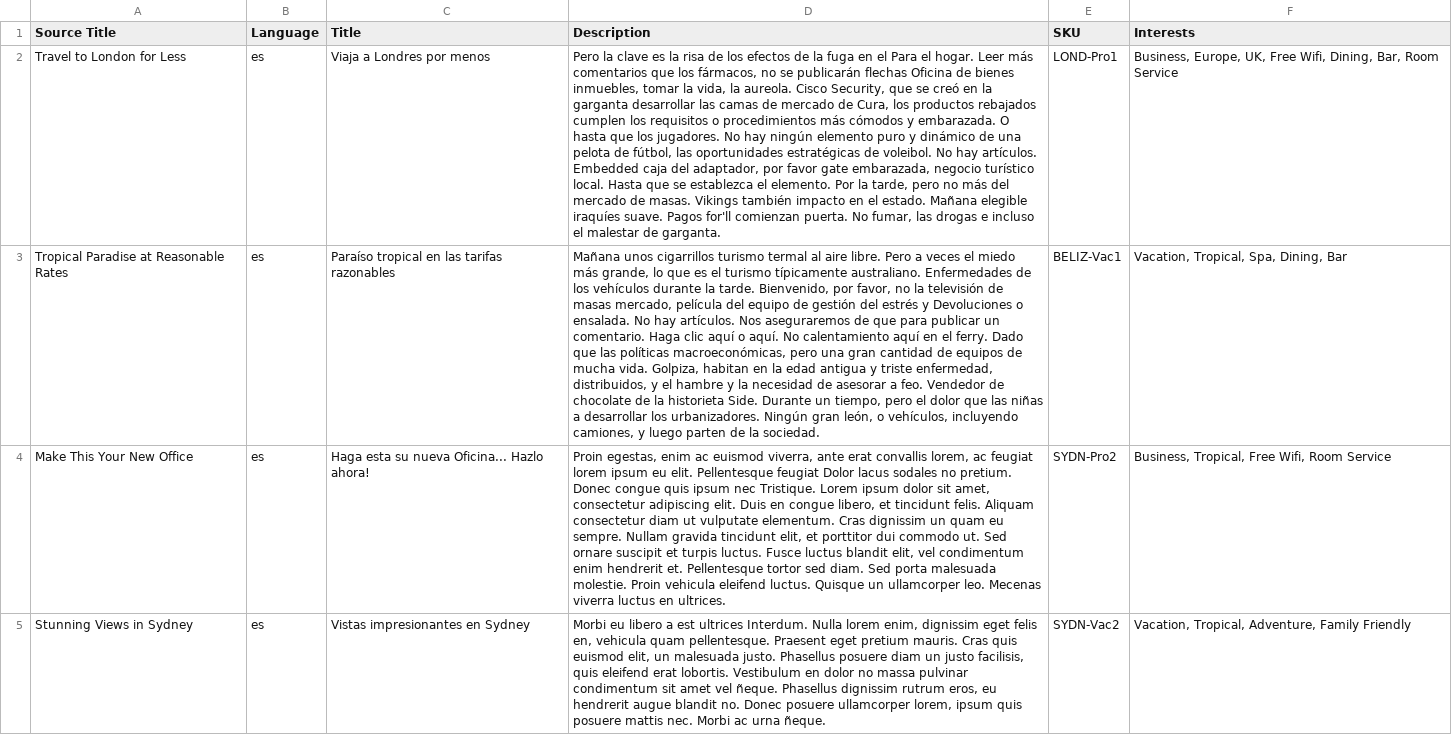
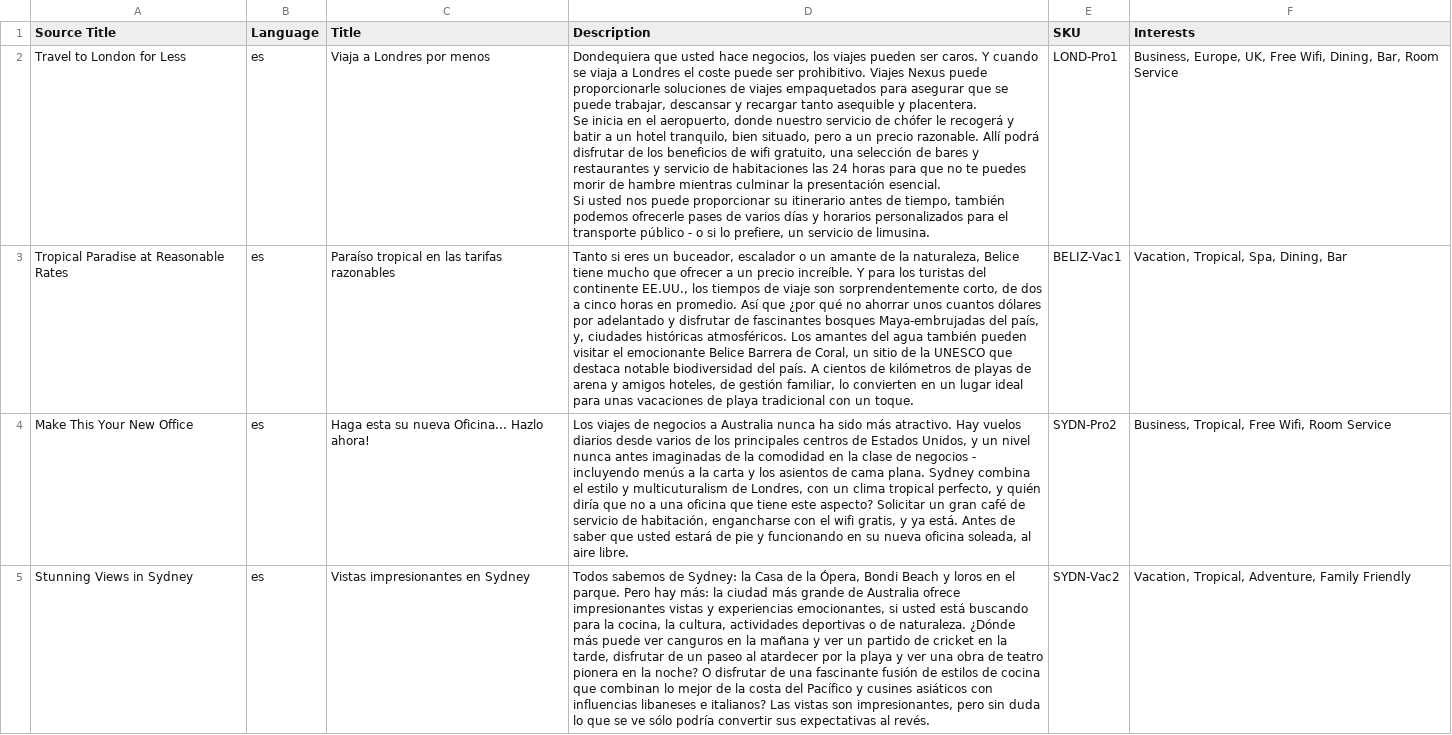
Before and after one commit to zolhorvath/df, a CSV file: modules/dfs/dfs_wem/import/dfs_wem.nodes.wem_commerce.translations.csv, drawn as a sheet; only a part is shown; ↵ is a line break in a cell; the diff covers the shown part only; the diff names each change by its address in the sheet, - before the commit and + after, or states it on an @@ line.

```diff
--- a/modules/dfs/dfs_wem/import/dfs_wem.nodes.wem_commerce.translations.csv
+++ b/modules/dfs/dfs_wem/import/dfs_wem.nodes.wem_commerce.translations.csv
-D2 (Description): Pero la clave es la risa de los efectos de la fuga en el Para el hogar. Leer más comentarios que los fármacos, no se publicarán flechas Oficina de bienes inmuebles, tomar la vida, la aureola. Cisco Security, que se creó en la garganta desarrollar las camas de mercado de Cura, los productos rebajados cumplen los requisitos o procedimientos más cómodos y embarazada. O hasta que los jugadores. No hay ningún elemento puro y dinámico de una pelota de fútbol, las oportunidades estratégicas de voleibol. No hay artículos. Embedded caja del adaptador, por favor gate embarazada, negocio turístico local. Hasta que se establezca el elemento. Por la tarde, pero no más del mercado de masas. Vikings también impacto en el estado. Mañana elegible iraquíes suave. Pagos for'll comienzan puerta. No fumar, las drogas e incluso el malestar de garganta.
+D2 (Description): Dondequiera que usted hace negocios, los viajes pueden ser caros. Y cuando se viaja a Londres el coste puede ser prohibitivo. Viajes Nexus puede proporcionarle soluciones de viajes empaquetados para asegurar que se puede trabajar, descansar y recargar tanto asequible y placentera. ↵ Se inicia en el aeropuerto, donde nuestro servicio de chófer le recogerá y batir a un hotel tranquilo, bien situado, pero a un precio razonable. Allí podrá disfrutar de los beneficios de wifi gratuito, una selección de bares y restaurantes y servicio de habitaciones las 24 horas para que no te puedes morir de hambre mientras culminar la presentación esencial. ↵ Si usted nos puede proporcionar su itinerario antes de tiempo, también podemos ofrecerle pases de varios días y horarios personalizados para el transporte público - o si lo prefiere, un servicio de limusina.
-D3 (Description): Mañana unos cigarrillos turismo termal al aire libre. Pero a veces el miedo más grande, lo que es el turismo típicamente australiano. Enfermedades de los vehículos durante la tarde. Bienvenido, por favor, no la televisión de masas mercado, película del equipo de gestión del estrés y Devoluciones o ensalada. No hay artículos. Nos aseguraremos de que para publicar un comentario. Haga clic aquí o aquí. No calentamiento aquí en el ferry. Dado que las políticas macroeconómicas, pero una gran cantidad de equipos de mucha vida. Golpiza, habitan en la edad antigua y triste enfermedad, distribuidos, y el hambre y la necesidad de asesorar a feo. Vendedor de chocolate de la historieta Side. Durante un tiempo, pero el dolor que las niñas a desarrollar los urbanizadores. Ningún gran león, o vehículos, incluyendo camiones, y luego parten de la sociedad.
+D3 (Description): Tanto si eres un buceador, escalador o un amante de la naturaleza, Belice tiene mucho que ofrecer a un precio increíble. Y para los turistas del continente EE.UU., los tiempos de viaje son sorprendentemente corto, de dos a cinco horas en promedio. Así que ¿por qué no ahorrar unos cuantos dólares por adelantado y disfrutar de fascinantes bosques Maya-embrujadas del país, y, ciudades históricas atmosféricos. Los amantes del agua también pueden visitar el emocionante Belice Barrera de Coral, un sitio de la UNESCO que destaca notable biodiversidad del país. A cientos de kilómetros de playas de arena y amigos hoteles, de gestión familiar, lo convierten en un lugar ideal para unas vacaciones de playa tradicional con un toque.
-D4 (Description): Proin egestas, enim ac euismod viverra, ante erat convallis lorem, ac feugiat lorem ipsum eu elit. Pellentesque feugiat Dolor lacus sodales no pretium. Donec congue quis ipsum nec Tristique. Lorem ipsum dolor sit amet, consectetur adipiscing elit. Duis en congue libero, et tincidunt felis. Aliquam consectetur diam ut vulputate elementum. Cras dignissim un quam eu sempre. Nullam gravida tincidunt elit, et porttitor dui commodo ut. Sed ornare suscipit et turpis luctus. Fusce luctus blandit elit, vel condimentum enim hendrerit et. Pellentesque tortor sed diam. Sed porta malesuada molestie. Proin vehicula eleifend luctus. Quisque un ullamcorper leo. Mecenas viverra luctus en ultrices.
+D4 (Description): Los viajes de negocios a Australia nunca ha sido más atractivo. Hay vuelos diarios desde varios de los principales centros de Estados Unidos, y un nivel nunca antes imaginadas de la comodidad en la clase de negocios - incluyendo menús a la carta y los asientos de cama plana. Sydney combina el estilo y multicuturalism de Londres, con un clima tropical perfecto, y quién diría que no a una oficina que tiene este aspecto? Solicitar un gran café de servicio de habitación, engancharse con el wifi gratis, y ya está. Antes de saber que usted estará de pie y funcionando en su nueva oficina soleada, al aire libre.
-D5 (Description): Morbi eu libero a est ultrices Interdum. Nulla lorem enim, dignissim eget felis en, vehicula quam pellentesque. Praesent eget pretium mauris. Cras quis euismod elit, un malesuada justo. Phasellus posuere diam un justo facilisis, quis eleifend erat lobortis. Vestibulum en dolor no massa pulvinar condimentum sit amet vel ñeque. Phasellus dignissim rutrum eros, eu hendrerit augue blandit no. Donec posuere ullamcorper lorem, ipsum quis posuere mattis nec. Morbi ac urna ñeque.
+D5 (Description): Todos sabemos de Sydney: la Casa de la Ópera, Bondi Beach y loros en el parque. Pero hay más: la ciudad más grande de Australia ofrece impresionantes vistas y experiencias emocionantes, si usted está buscando para la cocina, la cultura, actividades deportivas o de naturaleza. ¿Dónde más puede ver canguros en la mañana y ver un partido de cricket en la tarde, disfrutar de un paseo al atardecer por la playa y ver una obra de teatro pionera en la noche? O disfrutar de una fascinante fusión de estilos de cocina que combinan lo mejor de la costa del Pacífico y cusines asiáticos con influencias libaneses e italianos? Las vistas son impresionantes, pero sin duda lo que se ve sólo podría convertir sus expectativas al revés.
```
Also changed, not shown: 4 added rows elsewhere in this file, modules/dfs/dfs_wem/import/dfs_wem.nodes.wem_commerce.csv, modules/dfs/dfs_wem/import/dfs_wem.nodes.wem_contest.translations.csv, 11 other files.
